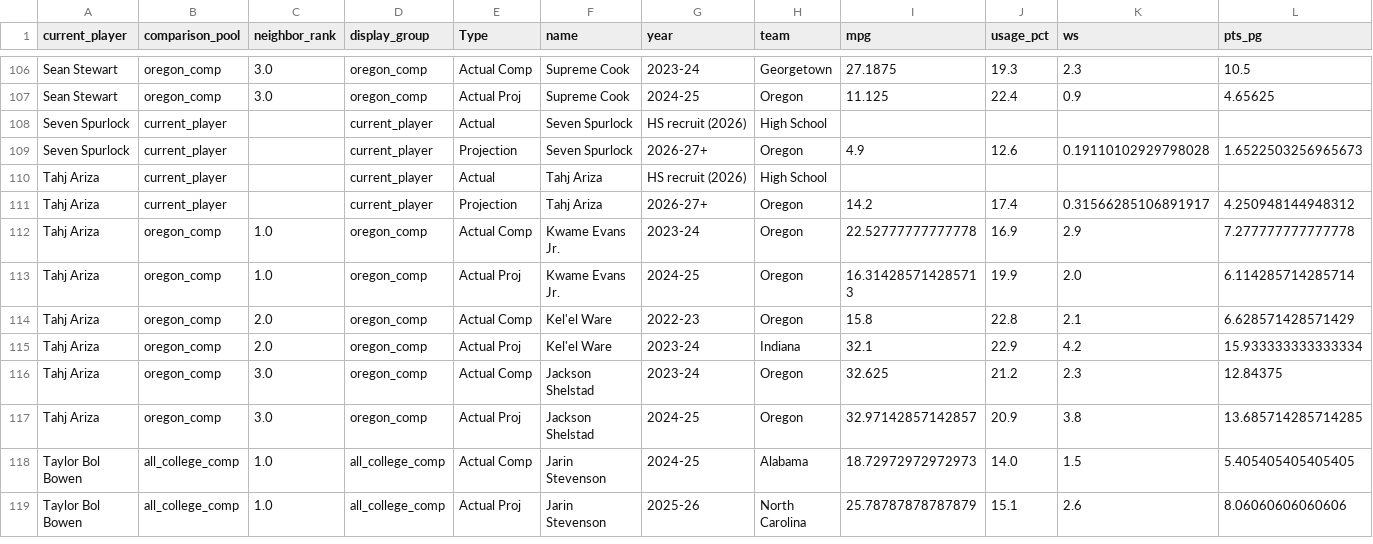
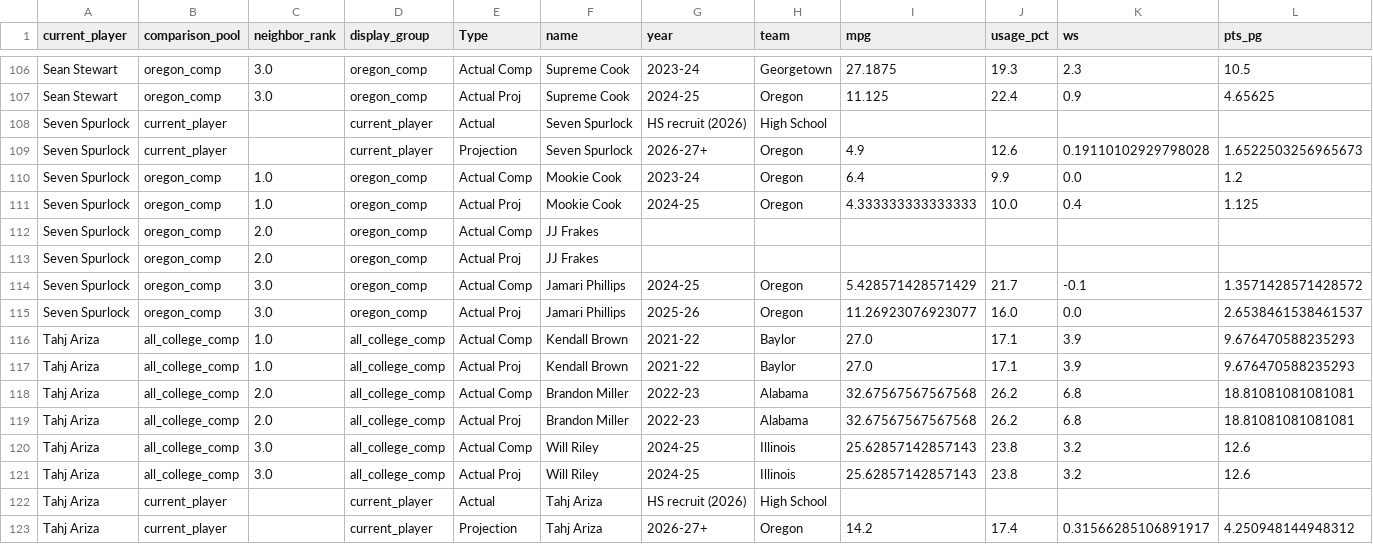
Before and after one commit to sseljan/oregon-bb-projections-app, a CSV file: outputs/oregon_2026_similarity_comp_summary.csv, drawn as a sheet; only a part is shown, gaps mark what is left out; the shorter side is filled out with more unchanged rows; rows hold the shown columns only; the diff names each change by its address in the sheet, - before the commit and + after, or states it on an @@ line.

```diff
--- a/outputs/oregon_2026_similarity_comp_summary.csv
+++ b/outputs/oregon_2026_similarity_comp_summary.csv
+row 110: Seven Spurlock | oregon_comp | 1.0 | oregon_comp | Actual Comp | Mookie Cook | 2023-24 | Oregon | 6.4 | 9.9 | 0.0 | 1.2
+row 111: Seven Spurlock | oregon_comp | 1.0 | oregon_comp | Actual Proj | Mookie Cook | 2024-25 | Oregon | 4.333333333333333 | 10.0 | 0.4 | 1.125
+row 112: Seven Spurlock | oregon_comp | 2.0 | oregon_comp | Actual Comp | JJ Frakes
+row 113: Seven Spurlock | oregon_comp | 2.0 | oregon_comp | Actual Proj | JJ Frakes
+row 114: Seven Spurlock | oregon_comp | 3.0 | oregon_comp | Actual Comp | Jamari Phillips | 2024-25 | Oregon | 5.428571428571429 | 21.7 | -0.1 | 1.3571428571428572
+row 115: Seven Spurlock | oregon_comp | 3.0 | oregon_comp | Actual Proj | Jamari Phillips | 2025-26 | Oregon | 11.26923076923077 | 16.0 | 0.0 | 2.6538461538461537
+row 116: Tahj Ariza | all_college_comp | 1.0 | all_college_comp | Actual Comp | Kendall Brown | 2021-22 | Baylor | 27.0 | 17.1 | 3.9 | 9.676470588235293
+row 117: Tahj Ariza | all_college_comp | 1.0 | all_college_comp | Actual Proj | Kendall Brown | 2021-22 | Baylor | 27.0 | 17.1 | 3.9 | 9.676470588235293
+row 118: Tahj Ariza | all_college_comp | 2.0 | all_college_comp | Actual Comp | Brandon Miller | 2022-23 | Alabama | 32.67567567567568 | 26.2 | 6.8 | 18.81081081081081
+row 119: Tahj Ariza | all_college_comp | 2.0 | all_college_comp | Actual Proj | Brandon Miller | 2022-23 | Alabama | 32.67567567567568 | 26.2 | 6.8 | 18.81081081081081
+row 120: Tahj Ariza | all_college_comp | 3.0 | all_college_comp | Actual Comp | Will Riley | 2024-25 | Illinois | 25.62857142857143 | 23.8 | 3.2 | 12.6
+row 121: Tahj Ariza | all_college_comp | 3.0 | all_college_comp | Actual Proj | Will Riley | 2024-25 | Illinois | 25.62857142857143 | 23.8 | 3.2 | 12.6
```
Also changed, not shown: outputs/oregon_2026_similarity_comps.csv.
